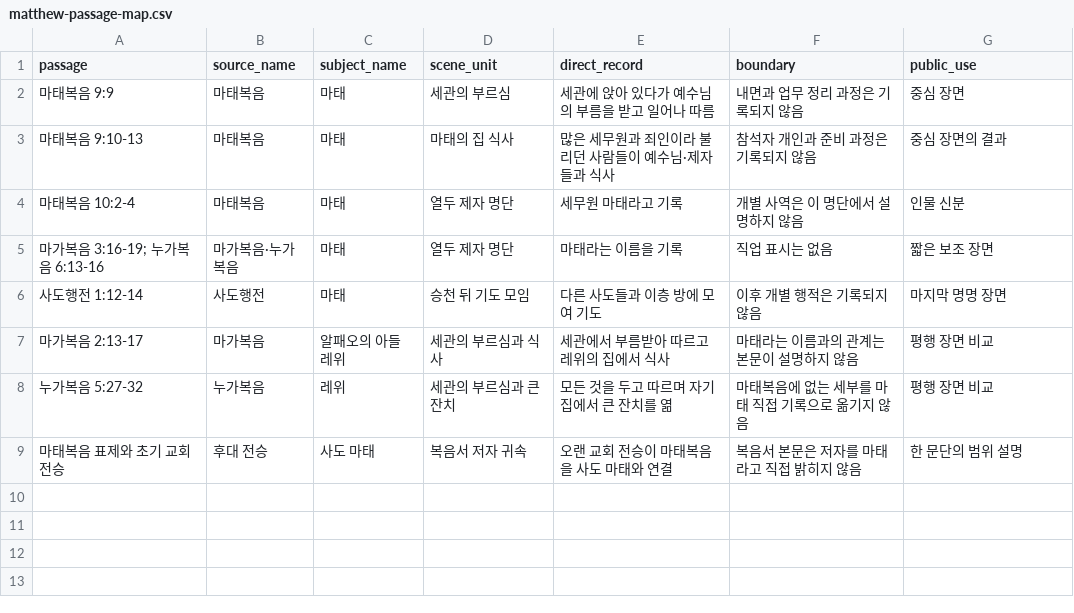
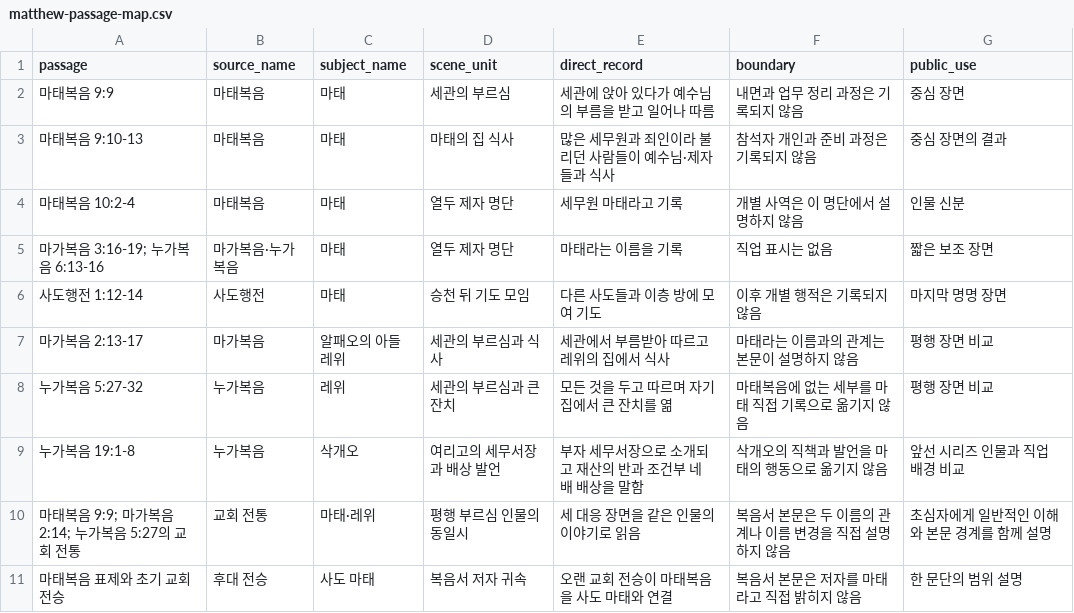
Before and after one commit to jaesungkr/blog-workspace, a CSV file: posts/2026-08-28-matthew-called-from-tax-booth/artifacts/matthew-passage-map.csv, drawn as a sheet.

Commit message:
Clarify Matthew post with Zacchaeus and Levi

```diff
--- a/posts/2026-08-28-matthew-called-from-tax-booth/artifacts/matthew-passage-map.csv
+++ b/posts/2026-08-28-matthew-called-from-tax-booth/artifacts/matthew-passage-map.csv
@@ -8,2 +8,4 @@ passage,source_name,subject_name,scene_unit,direct_record,boundary,public_use
 "누가복음 5:27-32","누가복음","레위","세관의 부르심과 큰 잔치","모든 것을 두고 따르며 자기 집에서 큰 잔치를 엶","마태복음에 없는 세부를 마태 직접 기록으로 옮기지 않음","평행 장면 비교"
+"누가복음 19:1-8","누가복음","삭개오","여리고의 세무서장과 배상 발언","부자 세무서장으로 소개되고 재산의 반과 조건부 네 배 배상을 말함","삭개오의 직책과 발언을 마태의 행동으로 옮기지 않음","앞선 시리즈 인물과 직업 배경 비교"
+"마태복음 9:9; 마가복음 2:14; 누가복음 5:27의 교회 전통","교회 전통","마태·레위","평행 부르심 인물의 동일시","세 대응 장면을 같은 인물의 이야기로 읽음","복음서 본문은 두 이름의 관계나 이름 변경을 직접 설명하지 않음","초심자에게 일반적인 이해와 본문 경계를 함께 설명"
 "마태복음 표제와 초기 교회 전승","후대 전승","사도 마태","복음서 저자 귀속","오랜 교회 전승이 마태복음을 사도 마태와 연결","복음서 본문은 저자를 마태라고 직접 밝히지 않음","한 문단의 범위 설명"
```
Also changed, not shown: 17 other files.
